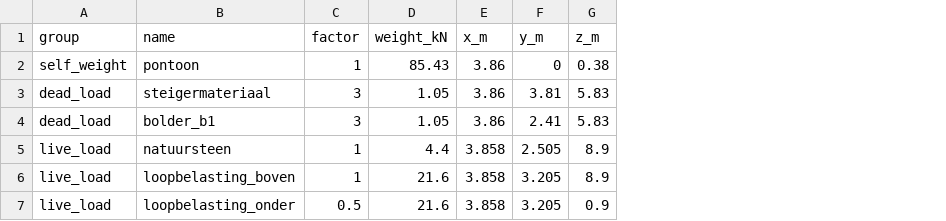
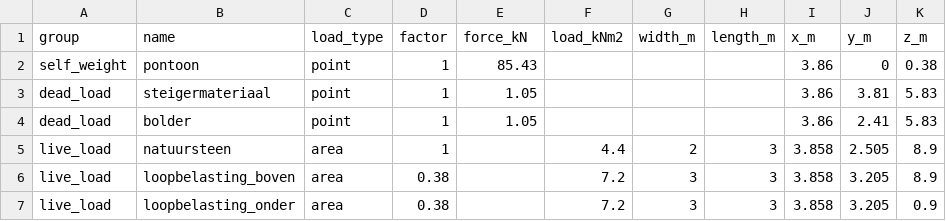
Before and after one commit to HermannBlum/floating_stability_pontoon, a CSV file: template/pontoon_template.csv, drawn as a sheet; addresses are those after the commit; the diff names each change by its address in the sheet, - before the commit and + after, or states it on an @@ line.

```diff
--- a/template/pontoon_template.csv
+++ b/template/pontoon_template.csv
+column C (load_type), rows 2-7: point | point | point | area | area | area
+column F (load_kNm2), rows 5-7: 4.4 | 7.2 | 7.2
+column G (width_m), rows 5-7: 2 | 3 | 3
+column H (length_m), rows 5-7: all 3
-E1: weight_kN
+E1: force_kN
-D3:D4 (factor): 3
+D3:D4 (factor): 1
-B4 (name): bolder_b1
+B4 (name): bolder
-E5 (force_kN): 4.4
+E5 (force_kN): (empty)
-D6 (factor): 1
+D6 (factor): 0.38
-E6:E7 (force_kN): 21.6
+E6:E7 (force_kN): (empty)
-D7 (factor): 0.5
+D7 (factor): 0.38
```
Also changed, not shown: 3 other files.
